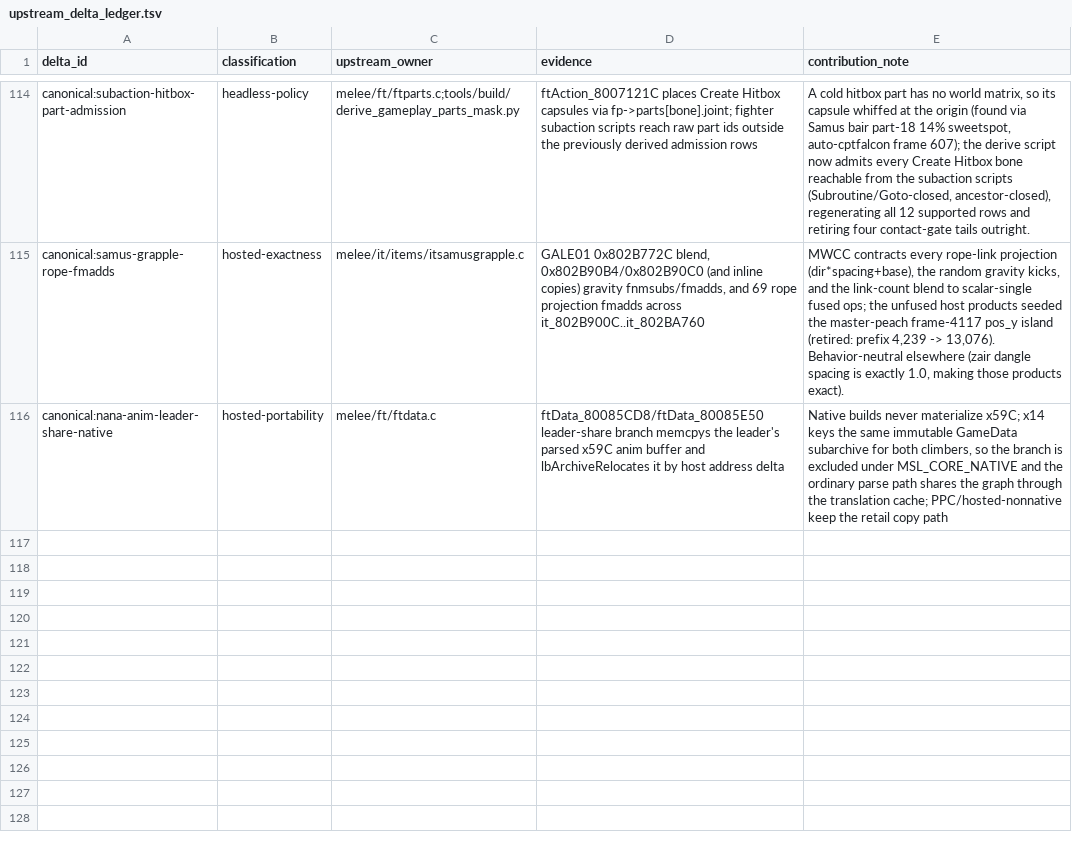
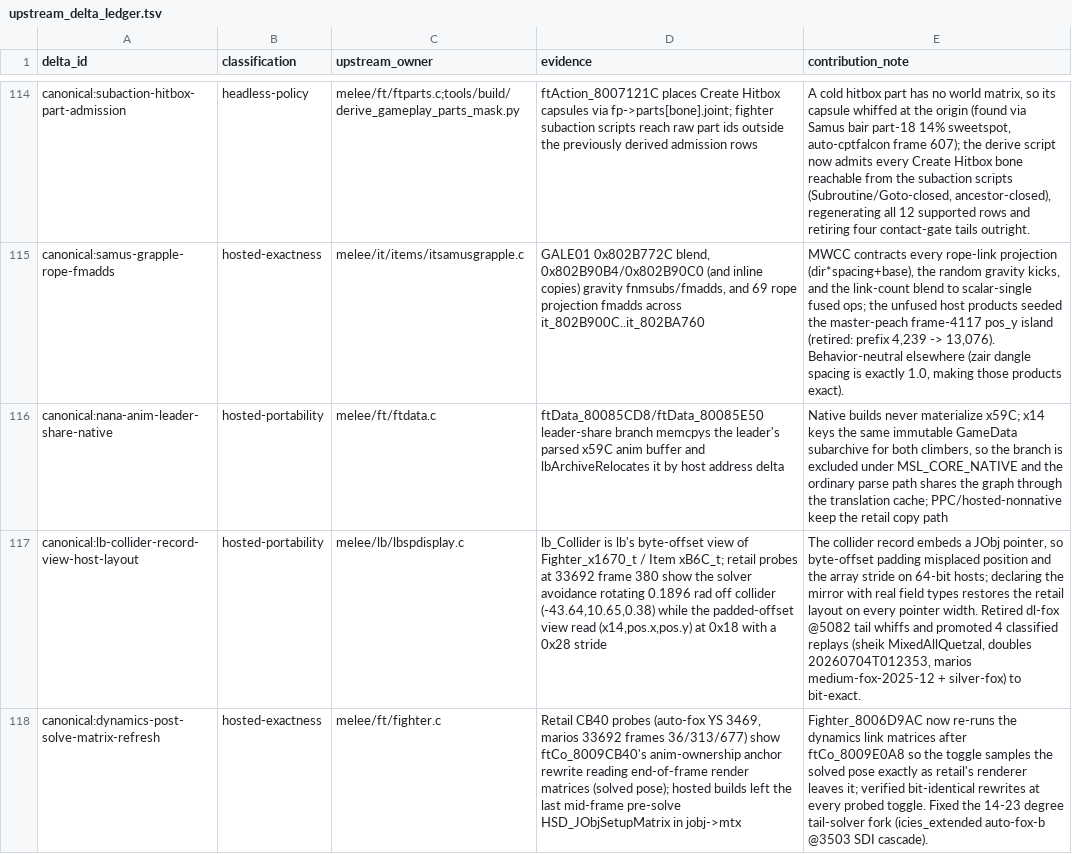
Before and after one commit to kyhavlov/melee-sim-light, a TSV file: src/upstream_delta_ledger.tsv, drawn as a sheet; only a part is shown, gaps mark what is left out; the diff names each change by its address in the sheet, - before the commit and + after, or states it on an @@ line.

```diff
--- a/src/upstream_delta_ledger.tsv
+++ b/src/upstream_delta_ledger.tsv
+row 117: canonical:lb-collider-record-view-host-layout | hosted-portability | melee/lb/lbspdisplay.c | lb_Collider is lb's byte-offset view of Fighter_x1670_t / Item xB6C_t; retail probes at 33692 frame 380 show the solver avoidance rotating 0.1896 rad off collider (-43.64,10.65,0.38) while the padded-offset view read (x14,pos.x,pos.y) at 0x18 with a 0x28 stride | The collider record embeds a JObj pointer, so byte-offset padding misplaced position and the array stride on 64-bit hosts; declaring the mirror with real field types restores the retail layout on every pointer width. Retired dl-fox @5082 tail whiffs and promoted 4 classified replays (sheik MixedAllQuetzal, doubles 20260704T012353, marios medium-fox-2025-12 + silver-fox) to bit-exact.
+row 118: canonical:dynamics-post-solve-matrix-refresh | hosted-exactness | melee/ft/fighter.c | Retail CB40 probes (auto-fox YS 3469, marios 33692 frames 36/313/677) show ftCo_8009CB40's anim-ownership anchor rewrite reading end-of-frame render matrices (solved pose); hosted builds left the last mid-frame pre-solve HSD_JObjSetupMatrix in jobj->mtx | Fighter_8006D9AC now re-runs the dynamics link matrices after ftCo_8009E0A8 so the toggle samples the solved pose exactly as retail's renderer leaves it; verified bit-identical rewrites at every probed toggle. Fixed the 14-23 degree tail-solver fork (icies_extended auto-fox-b @3503 SDI cascade).
```
Also changed, not shown: 6 other files.
